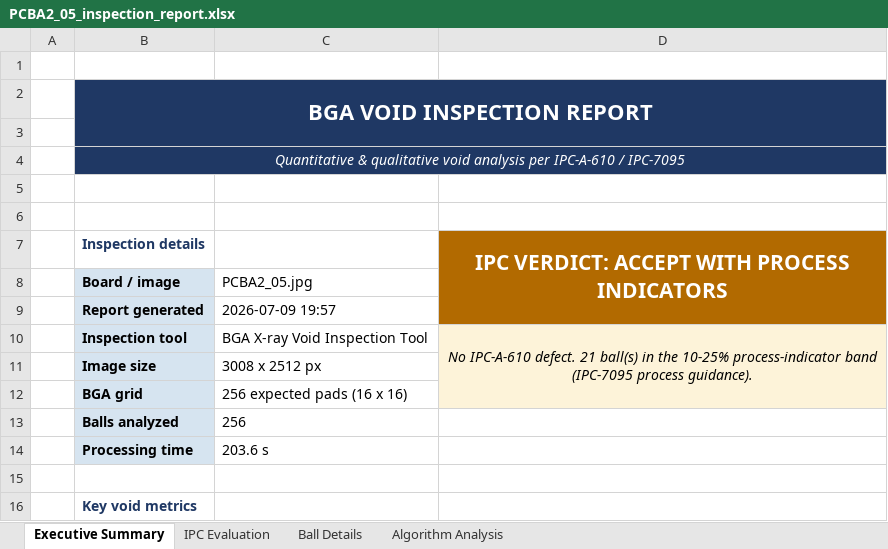
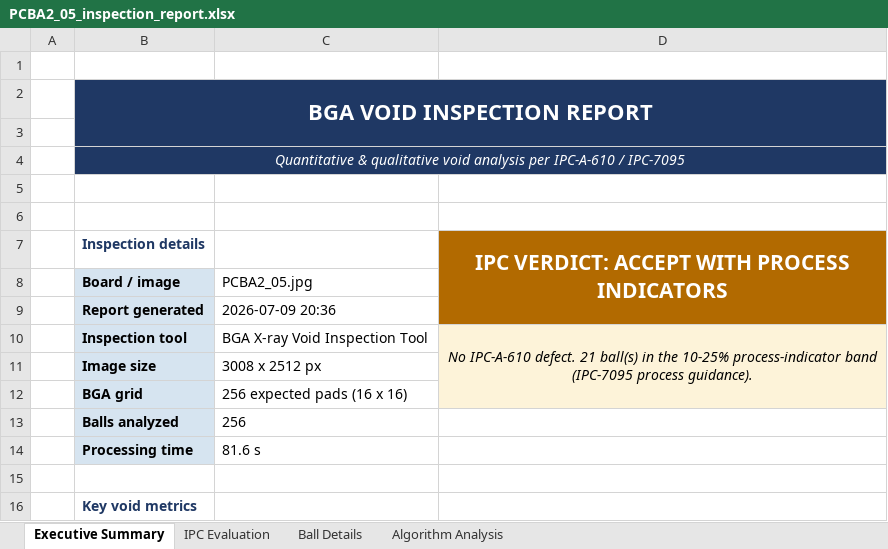
Before and after one commit to andreimatx/bga_inspection_tool, an Excel workbook: Images_BGA/Results Samples/Reports/PCBA2_05_inspection_report.xlsx, sheet Executive Summary, drawn as a sheet; only a part is shown; values as stored, in another font and other column widths than the file's, no borders; charts and pictures not drawn; the diff names each change by its address in the sheet, - before the commit and + after, or states it on an @@ line.

Commit message:
bga_inspection_tool release 1
readme.md added
workspace
gitgore
timing improvments

```diff
--- a/Images_BGA/Results Samples/Reports/PCBA2_05_inspection_report.xlsx (sheet Executive Summary)
+++ b/Images_BGA/Results Samples/Reports/PCBA2_05_inspection_report.xlsx (sheet Executive Summary)
-C9: 2026-07-09 19:57
+C9: 2026-07-09 20:36
-C14: 203.6 s
+C14: 81.6 s
```
Also changed, not shown: Images_BGA/Results Samples/Reports/PCBA1_07_inspection_report.xlsx, Images_BGA/Results Samples/Reports/PCBA1_10_inspection_report.xlsx, 23 other files.
